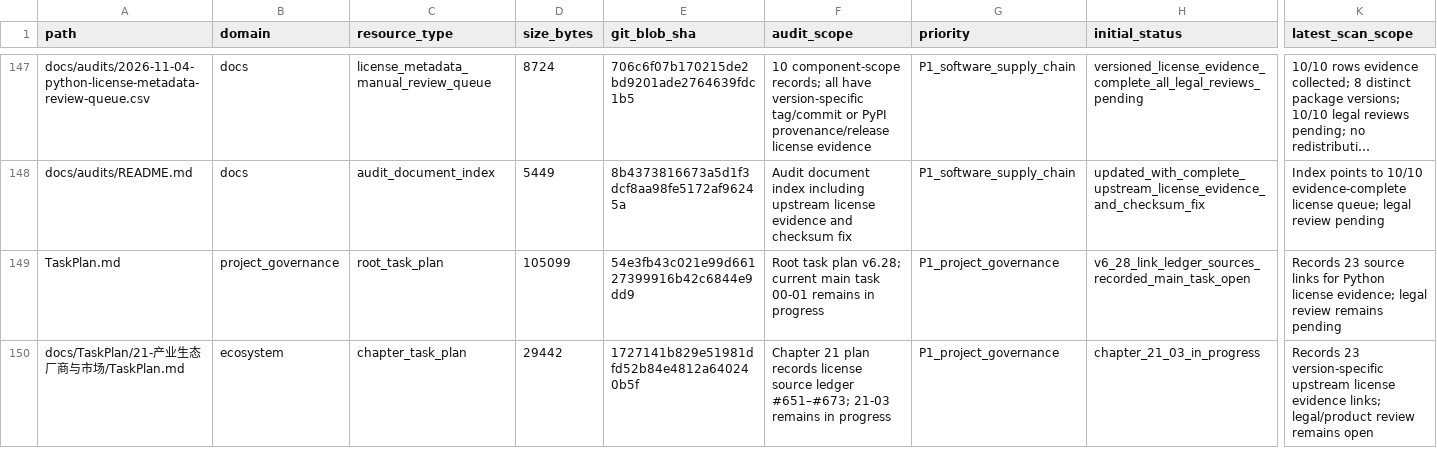
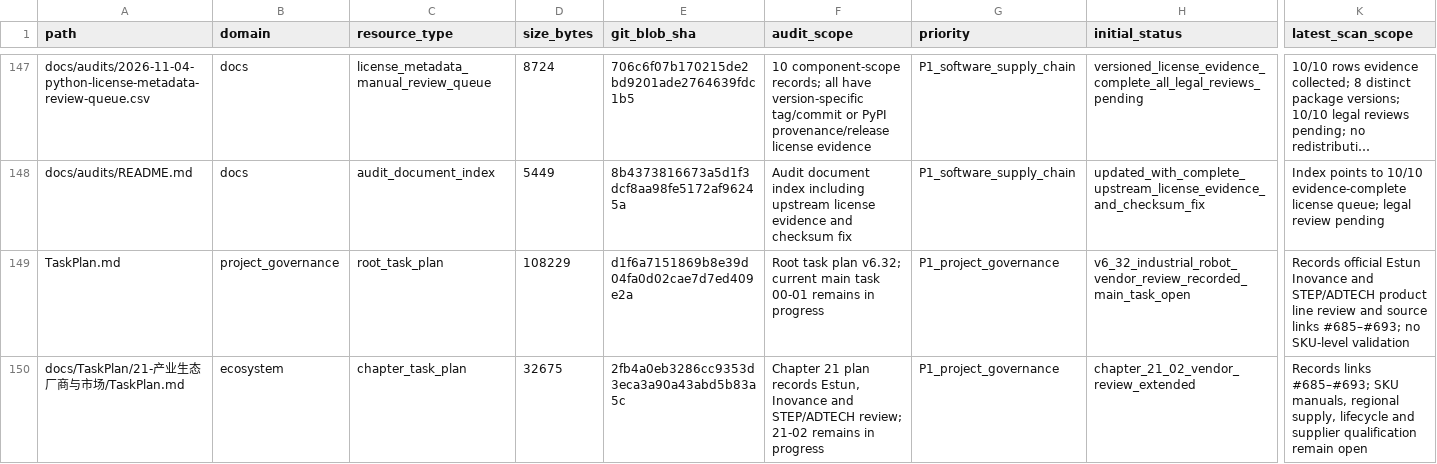
Before and after one commit to rexyll/robot_knowledgebasement, a CSV file: docs/audits/2026-11-03-knowledge-asset-inventory.csv, drawn as a sheet; only a part is shown, gaps mark what is left out; long unchanged cells end in …; the diff covers the shown part only; the diff names each change by its address in the sheet, - before the commit and + after, or states it on an @@ line.

Commit message:
同步国产工业机器人厂商审查后的资产清单

```diff
--- a/docs/audits/2026-11-03-knowledge-asset-inventory.csv
+++ b/docs/audits/2026-11-03-knowledge-asset-inventory.csv
-D149 (size_bytes): 105099
+D149 (size_bytes): 108229
-E149 (git_blob_sha): 54e3fb43c021e99d66127399916b42c6844e9dd9
+E149 (git_blob_sha): d1f6a7151869b8e39d04fa0d02cae7d7ed409e2a
-F149 (audit_scope): …task plan v6.28; current main…
+F149 (audit_scope): …task plan v6.32; current main…
-H149 (initial_status): v6_28_link_ledger_sources_recorded_main_task_open
+H149 (initial_status): v6_32_industrial_robot_vendor_review_recorded_main_task_open
-K149 (latest_scan_scope): Records 23 source links for Python license evidence; legal review remains pending
+K149 (latest_scan_scope): Records official Estun Inovance and STEP/ADTECH product line review and source links #685–#693; no SKU-level validation
-D150 (size_bytes): 29442
+D150 (size_bytes): 32675
-E150 (git_blob_sha): 1727141b829e51981dfd52b84e4812a640240b5f
+E150 (git_blob_sha): 2fb4a0eb3286cc9353d3eca3a90a43abd5b83a5c
-F150 (audit_scope): …plan records license source ledger #651–#673; 21-03 remains in…
+F150 (audit_scope): …plan records Estun, Inovance and STEP/ADTECH review; 21-02 remains in…
-H150 (initial_status): chapter_21_03_in_progress
+H150 (initial_status): chapter_21_02_vendor_review_extended
-K150 (latest_scan_scope): Records 23 version-specific upstream license evidence links; legal/product review remains open
+K150 (latest_scan_scope): Records links #685–#693; SKU manuals, regional supply, lifecycle and supplier qualification remain open
```
Also changed, not shown: 10 edited cells elsewhere in this file.
